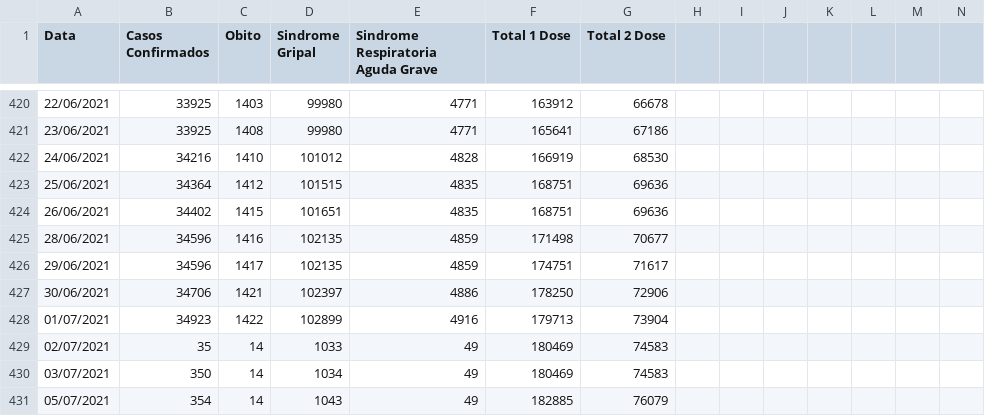
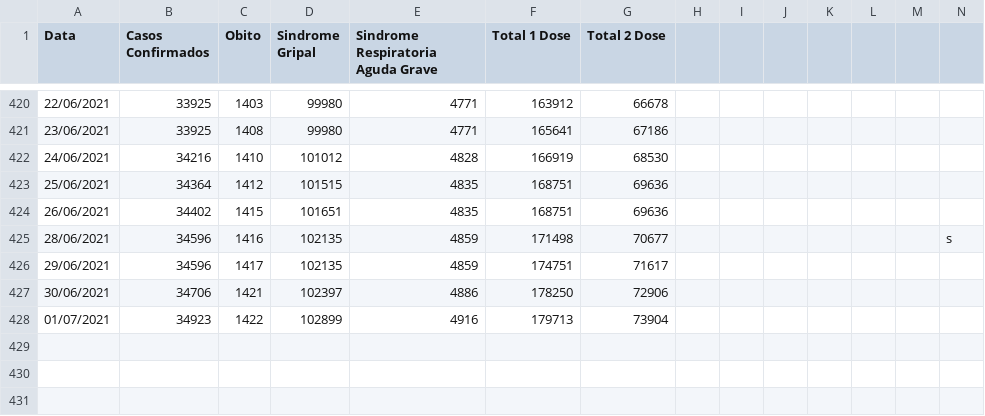
Before and after one commit to Lucas12j/Casos_Covid_Campos_dos_Goytacazes, a CSV file: Casos_Campos.csv, drawn as a sheet; only a part is shown, gaps mark what is left out; the diff names each change by its address in the sheet, - before the commit and + after, or states it on an @@ line.

Commit message:
seg 05 jul 2021 20:34:32 -03

```diff
--- a/Casos_Campos.csv
+++ b/Casos_Campos.csv
-N425: (empty)
+N425: s
-row 429: 02/07/2021 | 35 | 14 | 1033 | 49 | 180469 | 74583
-row 430: 03/07/2021 | 350 | 14 | 1034 | 49 | 180469 | 74583
-row 431: 05/07/2021 | 354 | 14 | 1043 | 49 | 182885 | 76079
```
